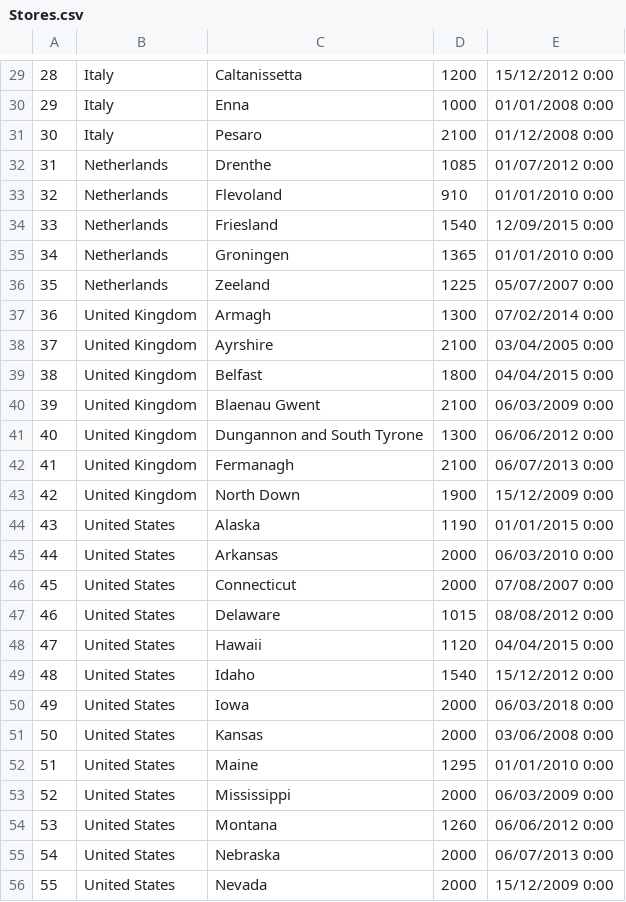
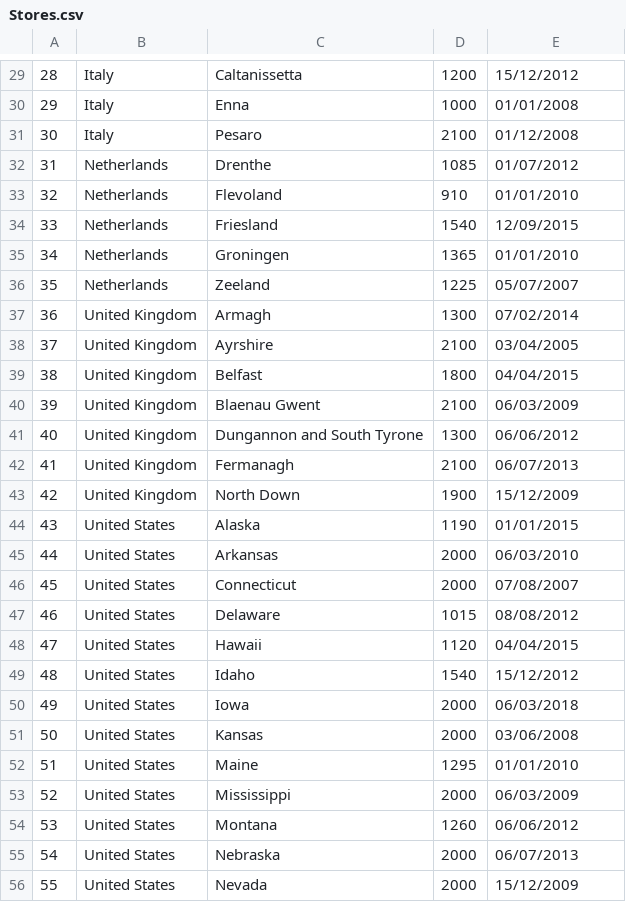
Before and after one commit to Ronald116/Data-Analysis-Projects, a CSV file: Maven_Global_Electronics_Retailer/datasets/Stores.csv, drawn as a sheet; only a part is shown, gaps mark what is left out; the diff covers the shown part only; the diff names each change by its address in the sheet, - before the commit and + after, or states it on an @@ line.

```diff
--- a/Maven_Global_Electronics_Retailer/datasets/Stores.csv
+++ b/Maven_Global_Electronics_Retailer/datasets/Stores.csv
-E29: 15/12/2012 0:00
+E29: 15/12/2012
-E30: 01/01/2008 0:00
+E30: 01/01/2008
-E31: 01/12/2008 0:00
+E31: 01/12/2008
-E32: 01/07/2012 0:00
+E32: 01/07/2012
-E33: 01/01/2010 0:00
+E33: 01/01/2010
-E34: 12/09/2015 0:00
+E34: 12/09/2015
-E35: 01/01/2010 0:00
+E35: 01/01/2010
-E36: 05/07/2007 0:00
+E36: 05/07/2007
-E37: 07/02/2014 0:00
+E37: 07/02/2014
-E38: 03/04/2005 0:00
+E38: 03/04/2005
-E39: 04/04/2015 0:00
+E39: 04/04/2015
-E40: 06/03/2009 0:00
+E40: 06/03/2009
-E41: 06/06/2012 0:00
+E41: 06/06/2012
-E42: 06/07/2013 0:00
+E42: 06/07/2013
-E43: 15/12/2009 0:00
+E43: 15/12/2009
-E44: 01/01/2015 0:00
+E44: 01/01/2015
-E45: 06/03/2010 0:00
+E45: 06/03/2010
-E46: 07/08/2007 0:00
+E46: 07/08/2007
-E47: 08/08/2012 0:00
+E47: 08/08/2012
-E48: 04/04/2015 0:00
+E48: 04/04/2015
-E49: 15/12/2012 0:00
+E49: 15/12/2012
-E50: 06/03/2018 0:00
+E50: 06/03/2018
-E51: 03/06/2008 0:00
+E51: 03/06/2008
-E52: 01/01/2010 0:00
+E52: 01/01/2010
-E53: 06/03/2009 0:00
+E53: 06/03/2009
-E54: 06/06/2012 0:00
+E54: 06/06/2012
-E55: 06/07/2013 0:00
+E55: 06/07/2013
-E56: 15/12/2009 0:00
+E56: 15/12/2009
```
Also changed, not shown: 1 added row, 1 removed row and 39 edited cells elsewhere in this file, 3 other files.
